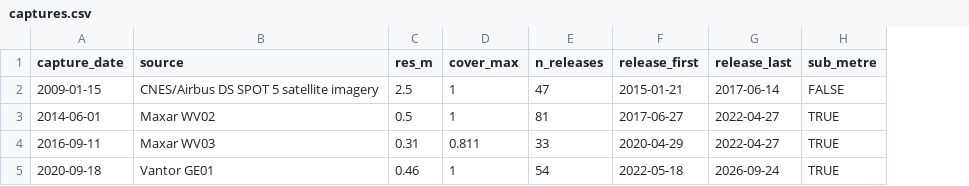
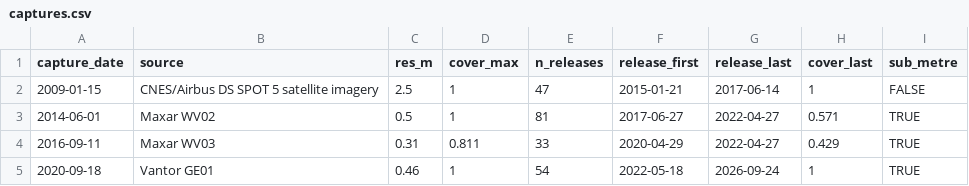
Before and after one commit to NewGraphEnvironment/drift, a CSV file: vignettes/articles/wayback-change/captures.csv, drawn as a sheet; the diff names each change by its address in the sheet, - before the commit and + after, or states it on an @@ line.

```diff
--- a/vignettes/articles/wayback-change/captures.csv
+++ b/vignettes/articles/wayback-change/captures.csv
+column H (cover_last), rows 2-5: 1 | 0.571 | 0.429 | 1
```
Also changed, not shown: 5 other files.
